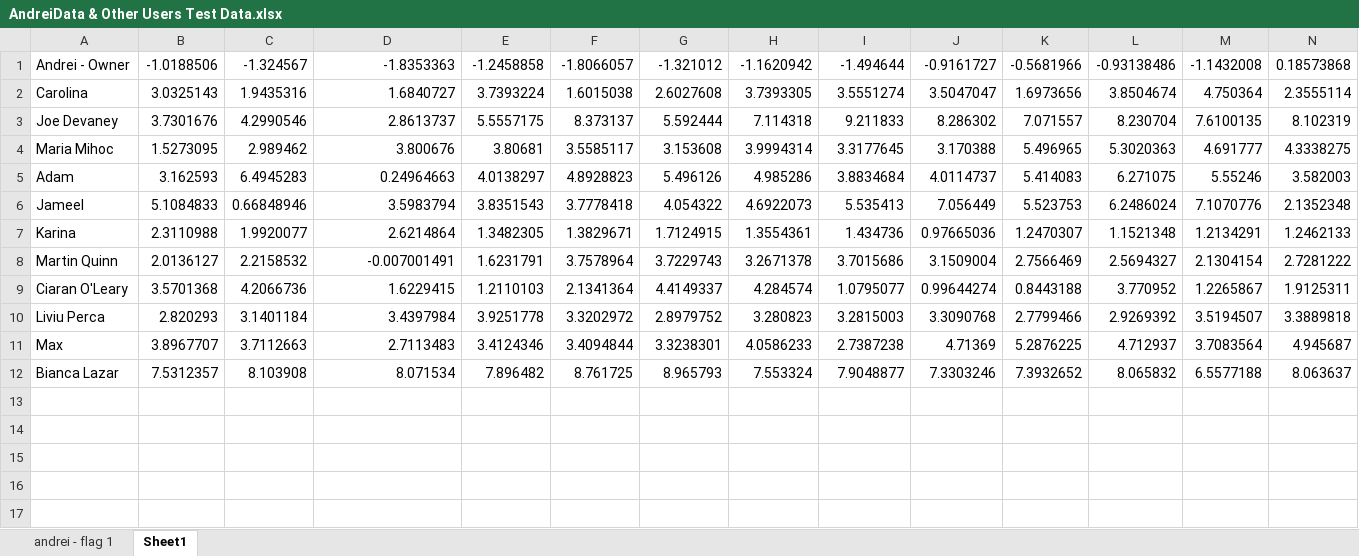
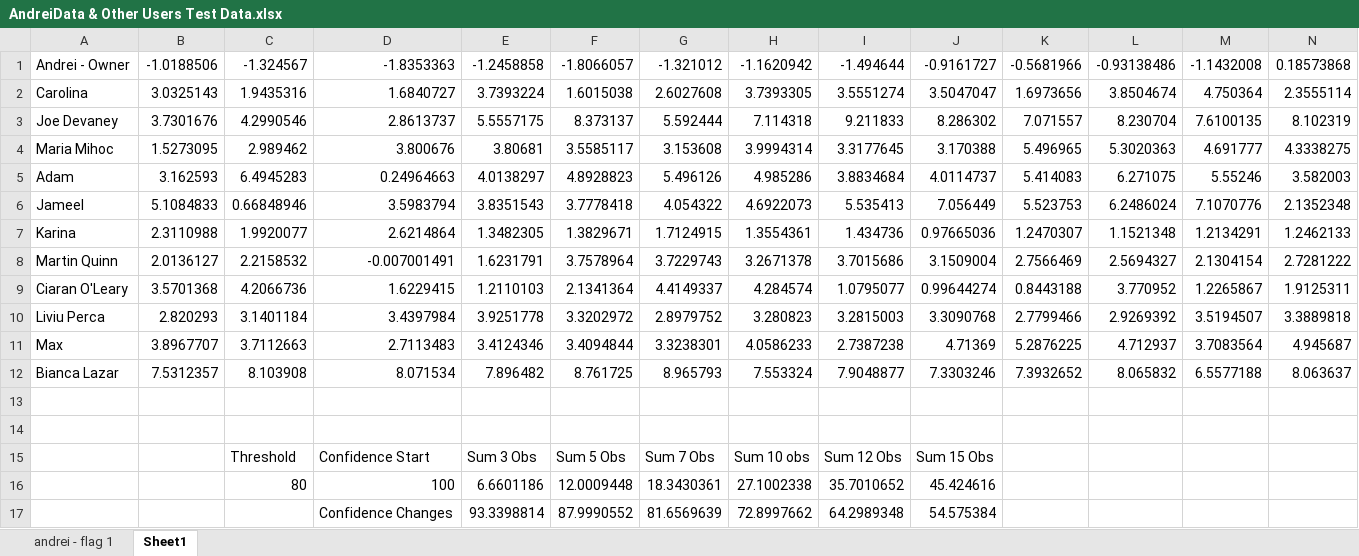
Before and after one commit to MaximilianMihoc/FYP, an Excel workbook: Cross-Validation SVM/SupportVextors/ResultMat/AndreiData & Other Users Test Data.xlsx, sheet Sheet1, drawn as a sheet; only a part is shown; values as stored, in another font and other column widths than the file's, no borders; rows hold the shown columns only; the diff names each change by its address in the sheet, - before the commit and + after, or states it on an @@ line.

Commit message:
Starting the trust model

```diff
--- a/Cross-Validation SVM/SupportVextors/ResultMat/AndreiData & Other Users Test Data.xlsx (sheet Sheet1)
+++ b/Cross-Validation SVM/SupportVextors/ResultMat/AndreiData & Other Users Test Data.xlsx (sheet Sheet1)
+row 13: (empty)
+row 14: (empty)
+row 15:  |  | Threshold | Confidence Start | Sum 3 Obs | Sum 5 Obs | Sum 7 Obs | Sum 10 obs | Sum 12 Obs | Sum 15 Obs
+row 16:  |  | 80 | 100 | 6.6601186 | 12.0009448 | 18.3430361 | 27.1002338 | 35.7010652 | 45.424616
+row 17:  |  |  | Confidence Changes | 93.3398814 | 87.9990552 | 81.6569639 | 72.8997662 | 64.2989348 | 54.575384
```
Also changed, not shown: 3 other files.
